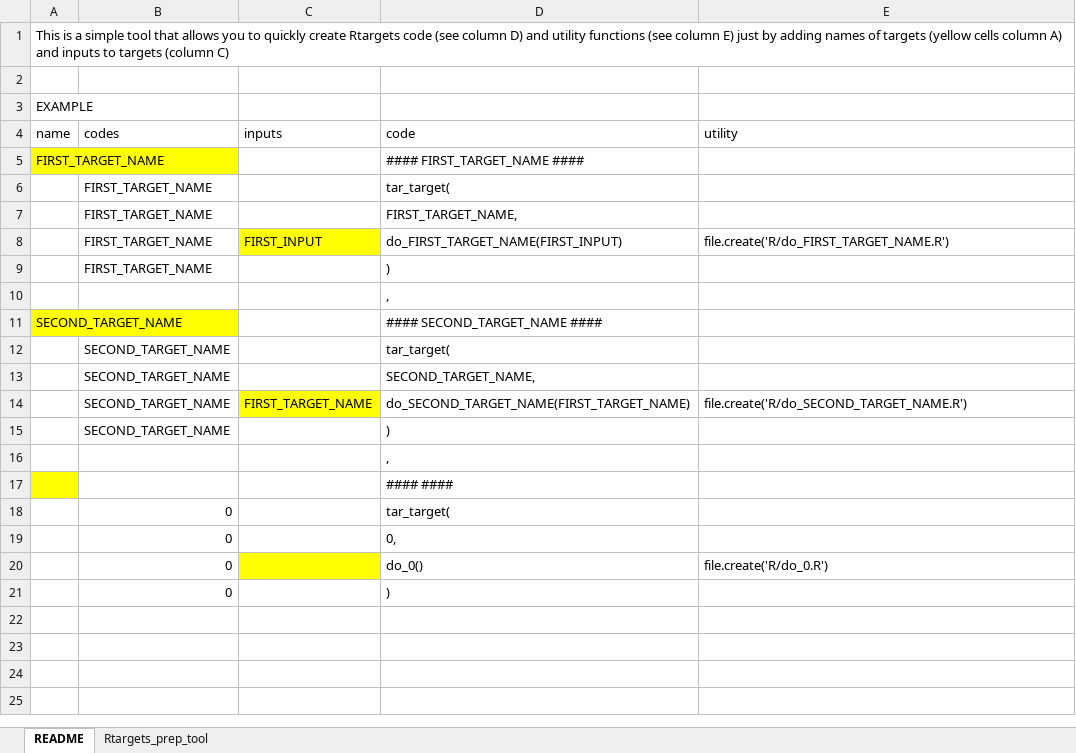
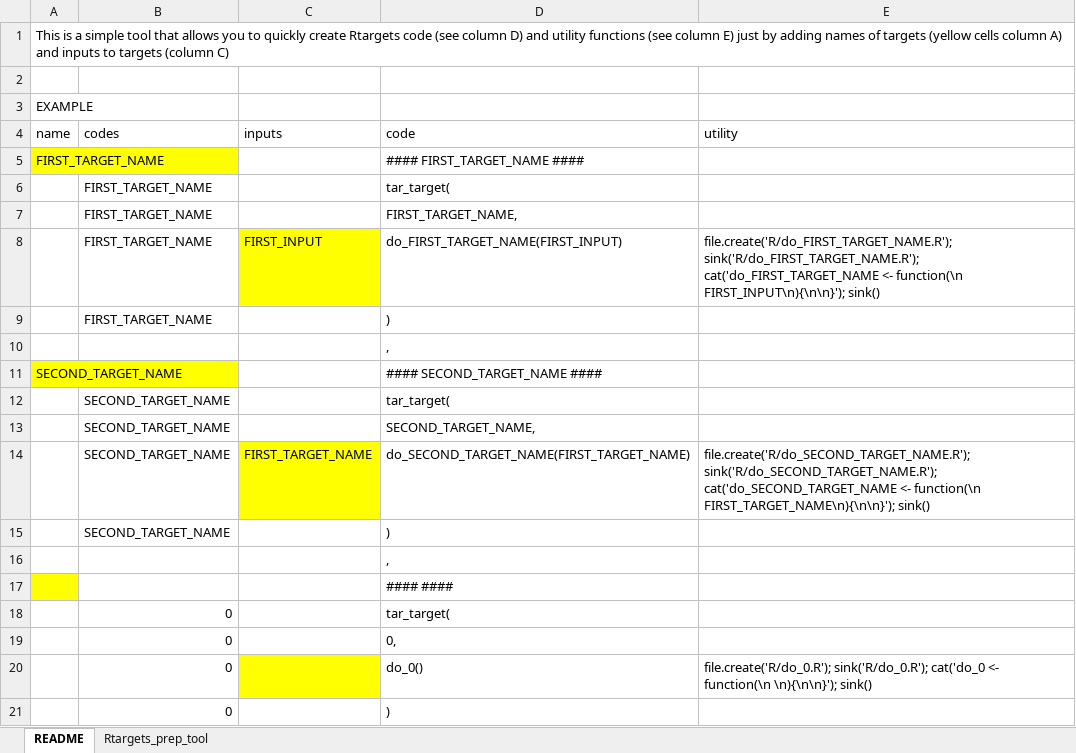
Before and after one commit to cardat/DatSciTrain_Rtargets_prep_tool, an Excel workbook: Rtargets_prep_tool.xlsx, sheet README, drawn as a sheet; values as stored, in another font and other column widths than the file's, no borders; the diff names each change by its address in the sheet, - before the commit and + after, or states it on an @@ line.

Commit message:
add the utility function skeleton

```diff
--- a/Rtargets_prep_tool.xlsx (sheet README)
+++ b/Rtargets_prep_tool.xlsx (sheet README)
-E8 (utility): file.create('R/do_FIRST_TARGET_NAME.R')
+E8 (utility): file.create('R/do_FIRST_TARGET_NAME.R'); sink('R/do_FIRST_TARGET_NAME.R'); cat('do_FIRST_TARGET_NAME <- function(\n FIRST_INPUT\n){\n\n}'); sink()
-E14 (utility): file.create('R/do_SECOND_TARGET_NAME.R')
+E14 (utility): file.create('R/do_SECOND_TARGET_NAME.R'); sink('R/do_SECOND_TARGET_NAME.R'); cat('do_SECOND_TARGET_NAME <- function(\n FIRST_TARGET_NAME\n){\n\n}'); sink()
-E20 (utility): file.create('R/do_0.R')
+E20 (utility): file.create('R/do_0.R'); sink('R/do_0.R'); cat('do_0 <- function(\n \n){\n\n}'); sink()
```
Also changed, not shown: sheet Rtargets_prep_tool.
